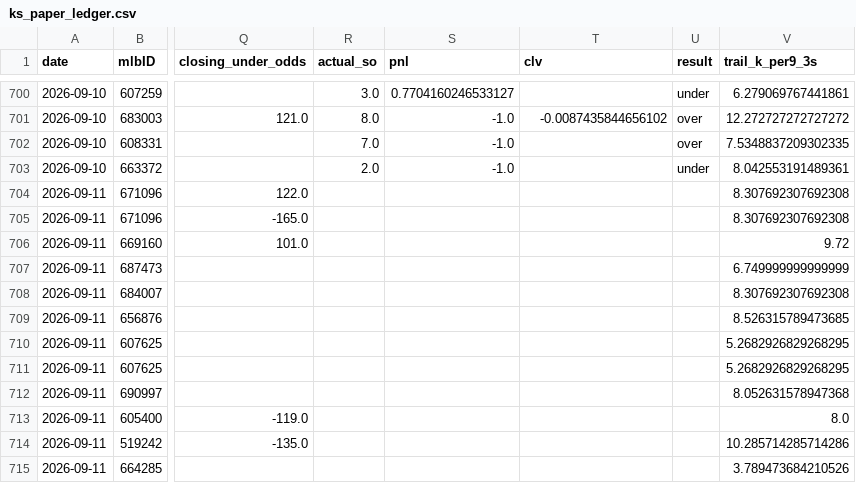
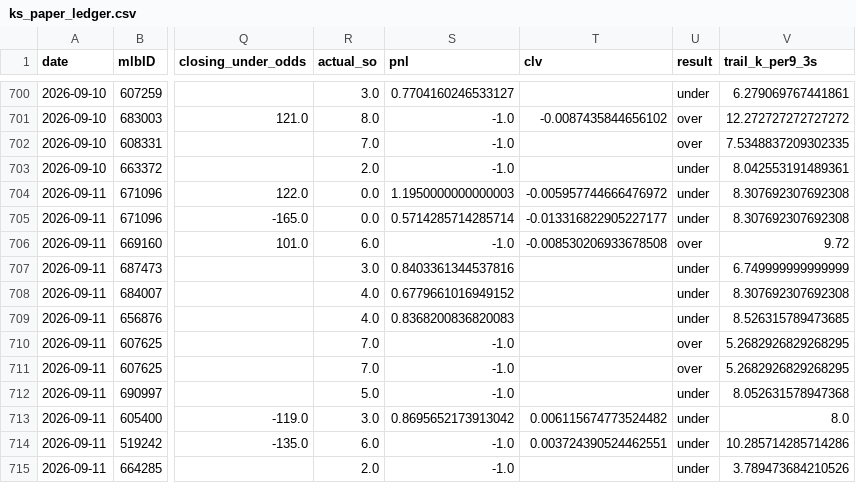
Before and after one commit to jackgoad05-afk/mlb-k-props, a CSV file: output/ks_paper_ledger.csv, drawn as a sheet; only a part is shown, gaps mark what is left out; the diff names each change by its address in the sheet, - before the commit and + after, or states it on an @@ line.

```diff
--- a/output/ks_paper_ledger.csv
+++ b/output/ks_paper_ledger.csv
-R704:R705 (actual_so): (empty)
+R704:R705 (actual_so): 0.0
-S704 (pnl): (empty)
+S704 (pnl): 1.1950000000000003
-T704 (clv): (empty)
+T704 (clv): -0.005957744666476972
-U704:U705 (result): (empty)
+U704:U705 (result): under
-S705 (pnl): (empty)
+S705 (pnl): 0.5714285714285714
-T705 (clv): (empty)
+T705 (clv): -0.013316822905227177
-R706 (actual_so): (empty)
+R706 (actual_so): 6.0
-S706 (pnl): (empty)
+S706 (pnl): -1.0
-T706 (clv): (empty)
+T706 (clv): -0.008530206933678508
-U706 (result): (empty)
+U706 (result): over
-R707 (actual_so): (empty)
+R707 (actual_so): 3.0
-S707 (pnl): (empty)
+S707 (pnl): 0.8403361344537816
-U707:U709 (result): (empty)
+U707:U709 (result): under
-R708:R709 (actual_so): (empty)
+R708:R709 (actual_so): 4.0
-S708 (pnl): (empty)
+S708 (pnl): 0.6779661016949152
-S709 (pnl): (empty)
+S709 (pnl): 0.8368200836820083
-R710:R711 (actual_so): (empty)
+R710:R711 (actual_so): 7.0
-S710:S712 (pnl): (empty)
+S710:S712 (pnl): -1.0
-U710:U711 (result): (empty)
+U710:U711 (result): over
-R712 (actual_so): (empty)
+R712 (actual_so): 5.0
-U712:U715 (result): (empty)
+U712:U715 (result): under
-R713 (actual_so): (empty)
+R713 (actual_so): 3.0
-S713 (pnl): (empty)
+S713 (pnl): 0.8695652173913042
-T713 (clv): (empty)
+T713 (clv): 0.006115674773524482
-R714 (actual_so): (empty)
+R714 (actual_so): 6.0
-S714:S715 (pnl): (empty)
+S714:S715 (pnl): -1.0
-T714 (clv): (empty)
+T714 (clv): 0.003724390524462551
-R715 (actual_so): (empty)
+R715 (actual_so): 2.0
```
Also changed, not shown: data/raw/pitcher_gamelogs_2026.csv, output/ml_predictions_ledger.csv, 1 other file.
